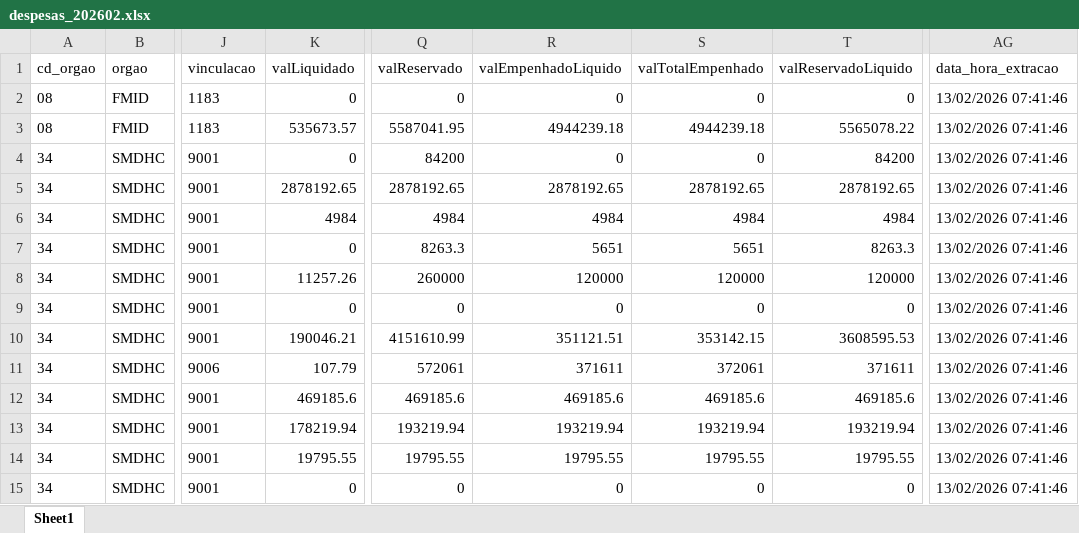
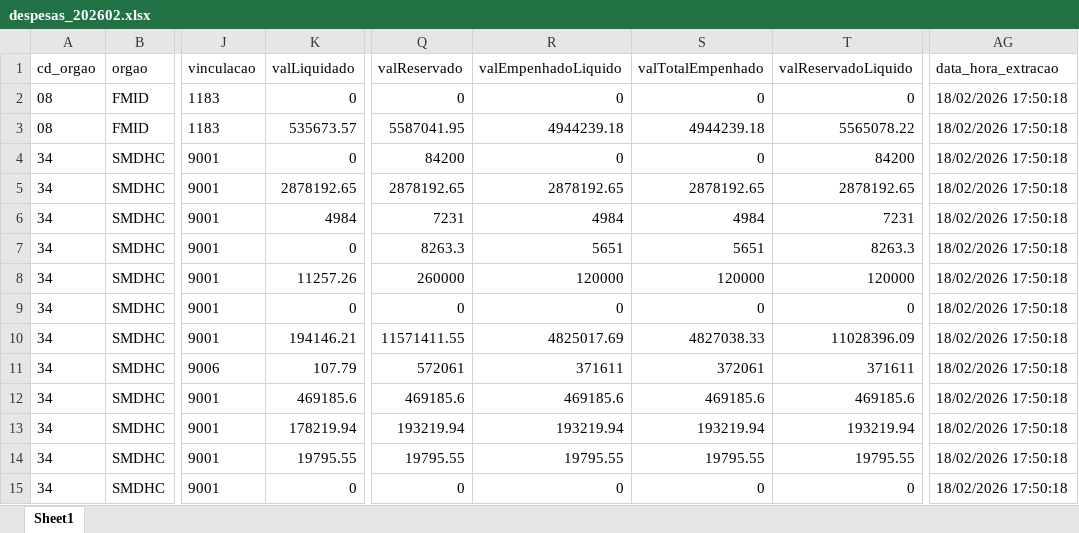
Before and after one commit to NathanSFaita/painel_orcamentario, an Excel workbook: base_despesas/2026/despesas_202602.xlsx, sheet Sheet1, drawn as a sheet; only a part is shown, gaps mark what is left out; values as stored, in another font and other column widths than the file's, no borders; the diff covers the shown part only; the diff names each change by its address in the sheet, - before the commit and + after, or states it on an @@ line.

```diff
--- a/base_despesas/2026/despesas_202602.xlsx (sheet Sheet1)
+++ b/base_despesas/2026/despesas_202602.xlsx (sheet Sheet1)
-AG2:AG15 (data_hora_extracao): 13/02/2026 07:41:46
+AG2:AG15 (data_hora_extracao): 18/02/2026 17:50:18
-Q6 (valReservado): 4984
+Q6 (valReservado): 7231
-T6 (valReservadoLiquido): 4984
+T6 (valReservadoLiquido): 7231
-K10 (valLiquidado): 190046.21
+K10 (valLiquidado): 194146.21
-Q10 (valReservado): 4151610.99
+Q10 (valReservado): 11571411.55
-R10 (valEmpenhadoLiquido): 351121.51
+R10 (valEmpenhadoLiquido): 4825017.69
-S10 (valTotalEmpenhado): 353142.15
+S10 (valTotalEmpenhado): 4827038.33
-T10 (valReservadoLiquido): 3608595.53
+T10 (valReservadoLiquido): 11028396.09
```
Also changed, not shown: 244 edited cells elsewhere in this sheet, 2 other files.
